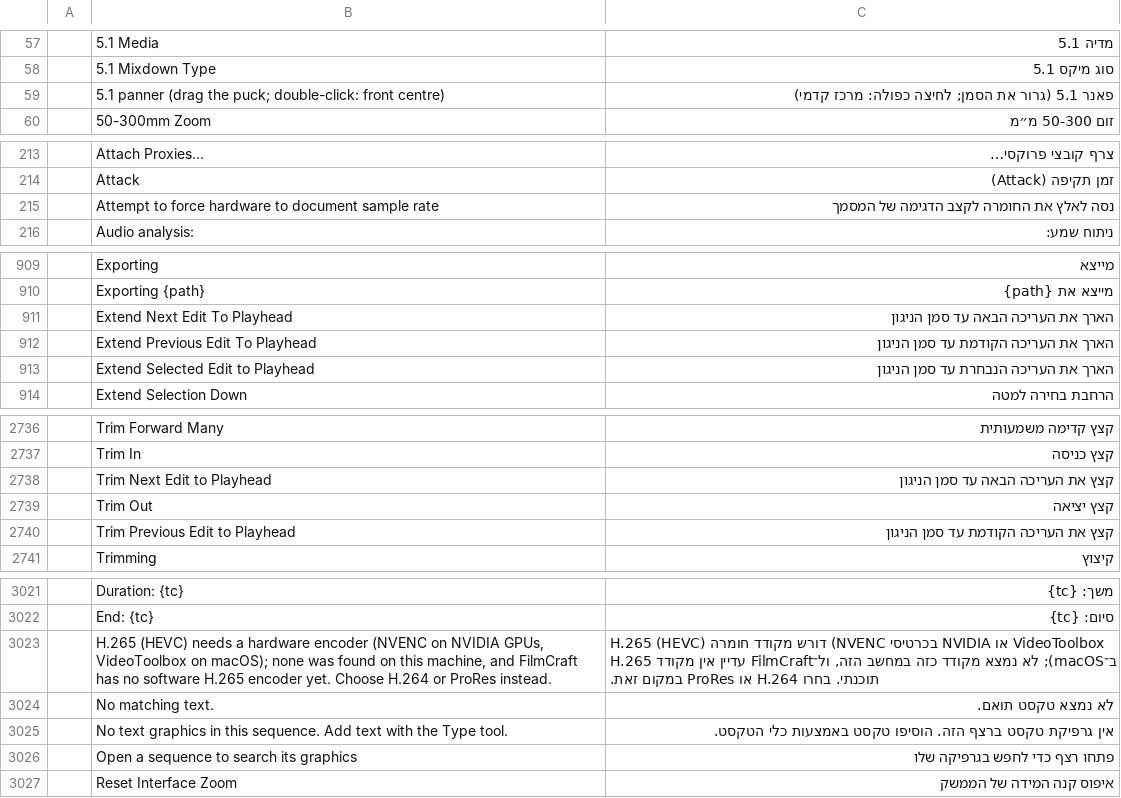
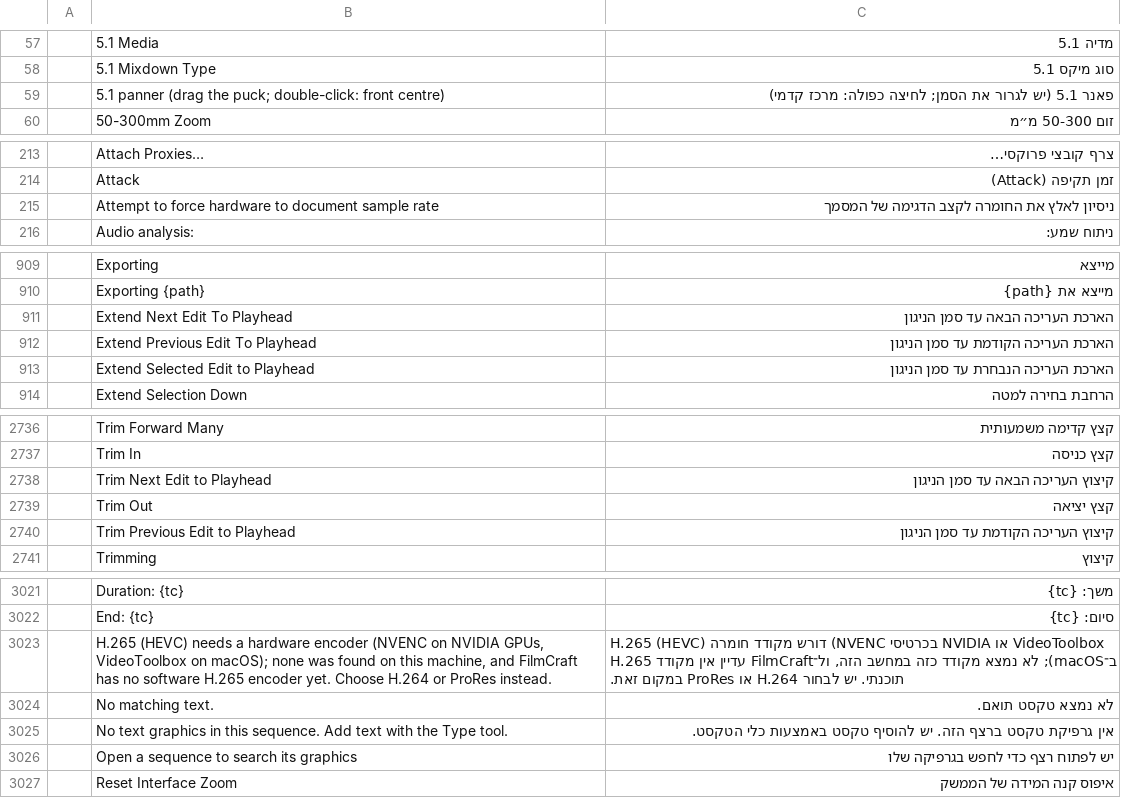
Before and after one commit to hrb9/craft-i18n, a TSV file: locales/he/filmcraft.tsv, drawn as a sheet; only a part is shown, gaps mark what is left out; the diff covers the shown part only.

```diff
--- a/locales/he/filmcraft.tsv
+++ b/locales/he/filmcraft.tsv
@@ -58,3 +58,3 @@
 	5.1 Mixdown Type	סוג מיקס 5.1
-	5.1 panner (drag the puck; double-click: front centre)	פאנר 5.1 (גרור את הסמן; לחיצה כפולה: מרכז קדמי)
+	5.1 panner (drag the puck; double-click: front centre)	פאנר 5.1 (יש לגרור את הסמן; לחיצה כפולה: מרכז קדמי)
 	50-300mm Zoom	זום 50-300 מ״מ
@@ -214,3 +214,3 @@
 	Attack	זמן תקיפה (Attack)
-	Attempt to force hardware to document sample rate	נסה לאלץ את החומרה לקצב הדגימה של המסמך
+	Attempt to force hardware to document sample rate	ניסיון לאלץ את החומרה לקצב הדגימה של המסמך
 	Audio analysis:	ניתוח שמע:
@@ -910,5 +910,5 @@
 	Exporting {path}	מייצא את {path}
-	Extend Next Edit To Playhead	הארך את העריכה הבאה עד סמן הניגון
-	Extend Previous Edit To Playhead	הארך את העריכה הקודמת עד סמן הניגון
-	Extend Selected Edit to Playhead	הארך את העריכה הנבחרת עד סמן הניגון
+	Extend Next Edit To Playhead	הארכת העריכה הבאה עד סמן הניגון
+	Extend Previous Edit To Playhead	הארכת העריכה הקודמת עד סמן הניגון
+	Extend Selected Edit to Playhead	הארכת העריכה הנבחרת עד סמן הניגון
 	Extend Selection Down	הרחבת בחירה למטה
@@ -2737,5 +2737,5 @@
 	Trim In	קצץ כניסה
-	Trim Next Edit to Playhead	קצץ את העריכה הבאה עד סמן הניגון
+	Trim Next Edit to Playhead	קיצוץ העריכה הבאה עד סמן הניגון
 	Trim Out	קצץ יציאה
-	Trim Previous Edit to Playhead	קצץ את העריכה הקודמת עד סמן הניגון
+	Trim Previous Edit to Playhead	קיצוץ העריכה הקודמת עד סמן הניגון
 	Trimming	קיצוץ
@@ -3022,6 +3022,6 @@
 	End: {tc}	סיום: {tc}
-	H.265 (HEVC) needs a hardware encoder (NVENC on NVIDIA GPUs, VideoToolbox on macOS); none was found on this machine, and FilmCraft has no software H.265 encoder yet. Choose H.264 or ProRes instead.	H.265 (HEVC) דורש מקודד חומרה (NVENC בכרטיסי NVIDIA או VideoToolbox ב־macOS); לא נמצא מקודד כזה במחשב הזה, ול־FilmCraft עדיין אין מקודד H.265 תוכנתי. בחרו H.264 או ProRes במקום זאת.
+	H.265 (HEVC) needs a hardware encoder (NVENC on NVIDIA GPUs, VideoToolbox on macOS); none was found on this machine, and FilmCraft has no software H.265 encoder yet. Choose H.264 or ProRes instead.	H.265 (HEVC) דורש מקודד חומרה (NVENC בכרטיסי NVIDIA או VideoToolbox ב־macOS); לא נמצא מקודד כזה במחשב הזה, ול־FilmCraft עדיין אין מקודד H.265 תוכנתי. יש לבחור H.264 או ProRes במקום זאת.
 	No matching text.	לא נמצא טקסט תואם.
-	No text graphics in this sequence. Add text with the Type tool.	אין גרפיקת טקסט ברצף הזה. הוסיפו טקסט באמצעות כלי הטקסט.
-	Open a sequence to search its graphics	פתחו רצף כדי לחפש בגרפיקה שלו
+	No text graphics in this sequence. Add text with the Type tool.	אין גרפיקת טקסט ברצף הזה. יש להוסיף טקסט באמצעות כלי הטקסט.
+	Open a sequence to search its graphics	יש לפתוח רצף כדי לחפש בגרפיקה שלו
 	Reset Interface Zoom	איפוס קנה המידה של הממשק
```
Also changed, not shown: 9 edited cells elsewhere in this file, locales/he/cadcraft.tsv, locales/he/craft-launcher.tsv, 2 other files.
